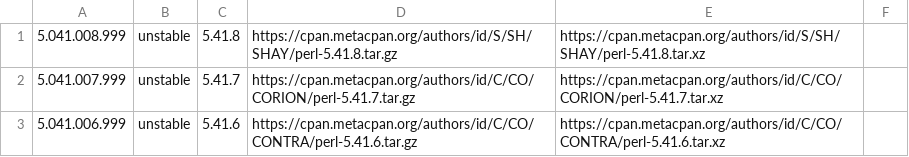
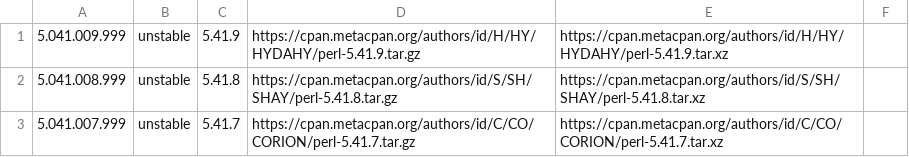
Before and after one commit to skaji/perl-releases, a CSV file: perl-releases.v1.csv, drawn as a sheet; only a part is shown; the shorter side is filled out with more unchanged rows.

```diff
--- a/perl-releases.v1.csv
+++ b/perl-releases.v1.csv
@@ -1 +1,2 @@
+5.041.009.999,unstable,5.41.9,https://cpan.metacpan.org/authors/id/H/HY/HYDAHY/perl-5.41.9.tar.gz,https://cpan.metacpan.org/authors/id/H/HY/HYDAHY/perl-5.41.9.tar.xz,,
 5.041.008.999,unstable,5.41.8,https://cpan.metacpan.org/authors/id/S/SH/SHAY/perl-5.41.8.tar.gz,https://cpan.metacpan.org/authors/id/S/SH/SHAY/perl-5.41.8.tar.xz,,
```
